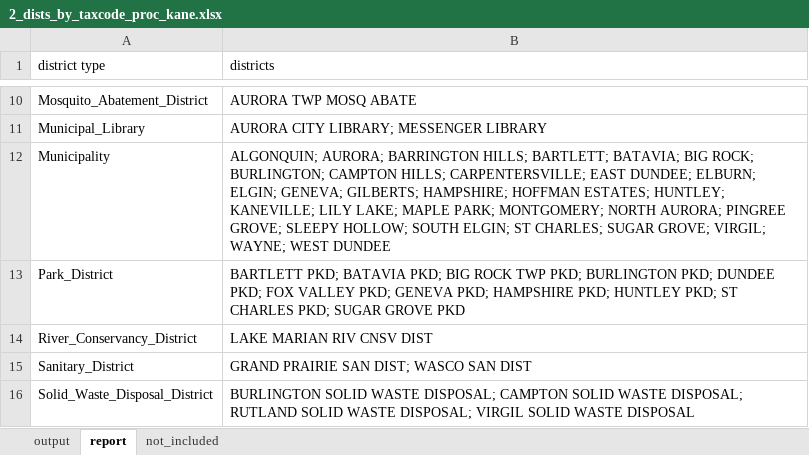
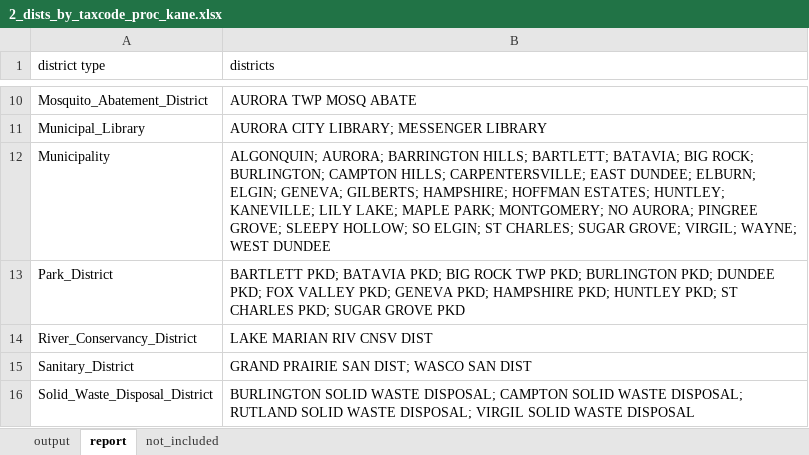
Before and after one commit to CMAP-REPOS/effective_property_tax, an Excel workbook: outputs/2_dists_by_taxcode_proc_kane.xlsx, sheet report, drawn as a sheet; only a part is shown, gaps mark what is left out; values as stored, in another font and other column widths than the file's, no borders; the diff covers the shown part only; the diff names each change by its address in the sheet, - before the commit and + after, or states it on an @@ line.

```diff
--- a/outputs/2_dists_by_taxcode_proc_kane.xlsx (sheet report)
+++ b/outputs/2_dists_by_taxcode_proc_kane.xlsx (sheet report)
-B12 (districts): …PARK; MONTGOMERY; NORTH AURORA; PINGREE GROVE; SLEEPY HOLLOW; SOUTH ELGIN; ST…
+B12 (districts): …PARK; MONTGOMERY; NO AURORA; PINGREE GROVE; SLEEPY HOLLOW; SO ELGIN; ST…
```
Also changed, not shown: 1 edited cell elsewhere in this sheet, sheet output, outputs/2_dists_by_taxcode_proc_cook.xlsx, outputs/2_dists_by_taxcode_proc_kendall.xlsx, 10 other files.
